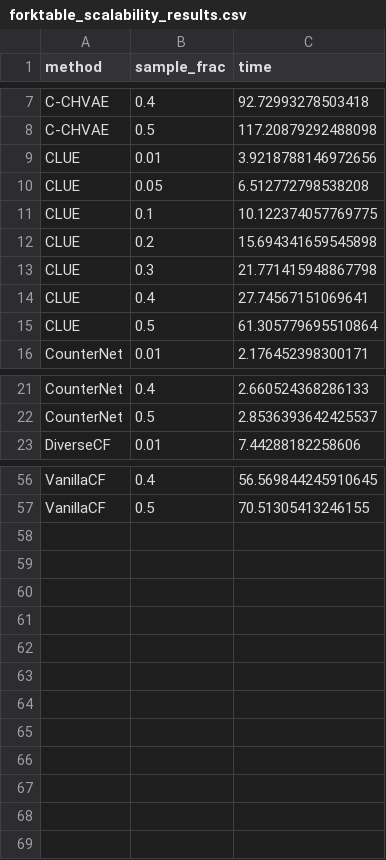
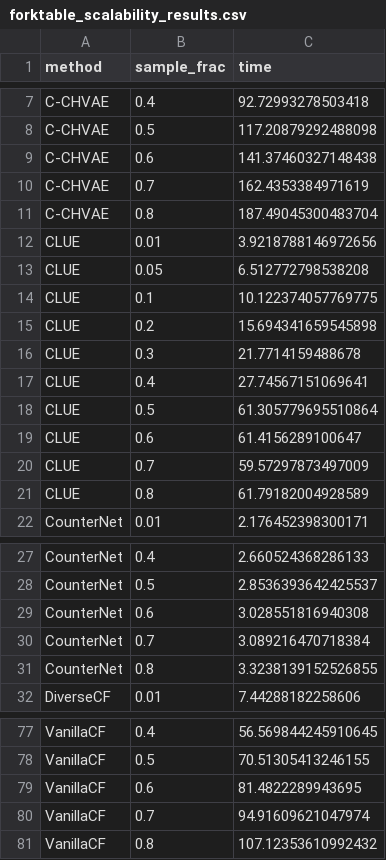
Before and after one commit to BirkhoffG/jax-relax, a CSV file: assets/forktable_scalability_results.csv, drawn as a sheet; only a part is shown, gaps mark what is left out; the diff covers the shown part only.

```diff
--- a/assets/forktable_scalability_results.csv
+++ b/assets/forktable_scalability_results.csv
@@ -8,2 +8,5 @@ C-CHVAE,0.4,92.72993278503418
 C-CHVAE,0.5,117.20879292488098
+C-CHVAE,0.6,141.37460327148438
+C-CHVAE,0.7,162.4353384971619
+C-CHVAE,0.8,187.49045300483704
 CLUE,0.01,3.9218788146972656
@@ -12,5 +15,8 @@ CLUE,0.1,10.122374057769775
 CLUE,0.2,15.694341659545898
-CLUE,0.3,21.771415948867798
+CLUE,0.3,21.7714159488678
 CLUE,0.4,27.74567151069641
 CLUE,0.5,61.305779695510864
+CLUE,0.6,61.4156289100647
+CLUE,0.7,59.57297873497009
+CLUE,0.8,61.79182004928589
 CounterNet,0.01,2.176452398300171
@@ -22,2 +28,5 @@ CounterNet,0.4,2.660524368286133
 CounterNet,0.5,2.8536393642425537
+CounterNet,0.6,3.028551816940308
+CounterNet,0.7,3.089216470718384
+CounterNet,0.8,3.3238139152526855
 DiverseCF,0.01,7.44288182258606
@@ -57 +78,4 @@ VanillaCF,0.4,56.569844245910645
 VanillaCF,0.5,70.51305413246155
+VanillaCF,0.6,81.4822289943695
+VanillaCF,0.7,94.91609621047974
+VanillaCF,0.8,107.12353610992432
```
Also changed, not shown: 12 added rows and 7 edited cells elsewhere in this file, 1 other file.
